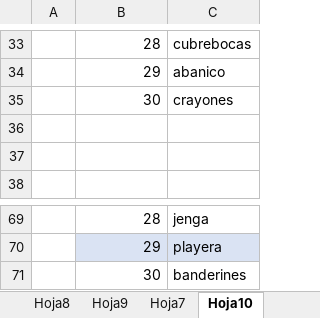
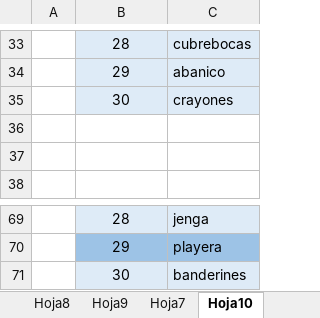
Before and after one commit to davidob18/Poryecto-Final-Marzo-23, an Excel workbook: Copia de lista_articulos.xlsx, sheet Hoja10, drawn as a sheet; only a part is shown, gaps mark what is left out; values as stored, in another font and other column widths than the file's, no borders; the diff covers the shown part only; the diff names each change by its address in the sheet, - before the commit and + after, or states it on an @@ line.

```diff
--- a/Copia de lista_articulos.xlsx (sheet Hoja10)
+++ b/Copia de lista_articulos.xlsx (sheet Hoja10)
-B33:B35 alignment: right
+B33:B35 alignment: center
-B33:C35 fill: none
+B33:C35 fill: #DEEBF7
-B69:B71 alignment: right
+B69:B71 alignment: center
-B69:C69 fill: none
+B69:C69 fill: #DEEBF7
-B70:C70 fill: #DAE3F3
+B70:C70 fill: #9DC3E6
-B71:C71 fill: none
+B71:C71 fill: #DEEBF7
```
Also changed, not shown: cell formats elsewhere in this sheet, sheet Hoja8, sheet Hoja9, charts or pictures, 5 other files.
